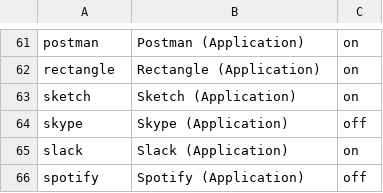
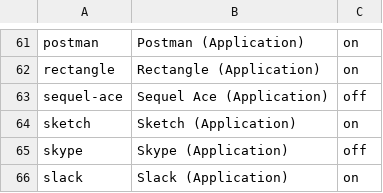
Before and after one commit to eXolnet/exolnet-macos-toolbox, a CSV file: data/preferences/applications.csv, drawn as a sheet; only a part is shown, gaps mark what is left out; the shorter side is filled out with more unchanged rows.

Commit message:
Add sequel-ace application

```diff
--- a/data/preferences/applications.csv
+++ b/data/preferences/applications.csv
@@ -62,2 +62,3 @@ postman,Postman (Application),on
 rectangle,Rectangle (Application),on
+sequel-ace,Sequel Ace (Application),off
 sketch,Sketch (Application),on
```
